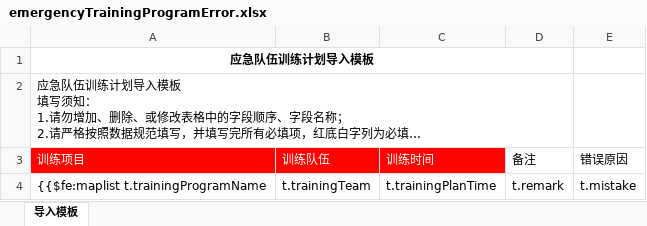
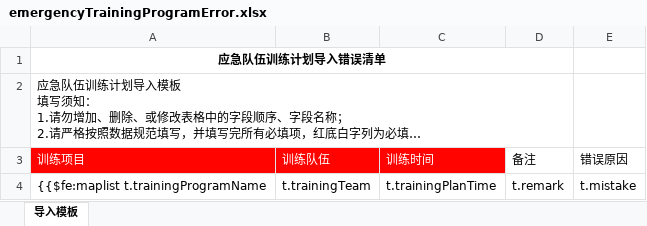
Before and after one commit to shixiansen1999/aiurt, an Excel workbook: aiurt-module-system/src/main/resources/templates/emergencyTrainingProgramError.xlsx, sheet 导入模板, drawn as a sheet; long unchanged cells end in …; values as stored, in another font and other column widths than the file's, no borders; the diff names each change by its address in the sheet, - before the commit and + after, or states it on an @@ line.

```diff
--- a/aiurt-module-system/src/main/resources/templates/emergencyTrainingProgramError.xlsx (sheet 导入模板)
+++ b/aiurt-module-system/src/main/resources/templates/emergencyTrainingProgramError.xlsx (sheet 导入模板)
-A1 (训练项目): 应急队伍训练计划导入模板
+A1 (训练项目): 应急队伍训练计划导入错误清单
```
Also changed, not shown: aiurt-module-system/src/main/resources/templates/emergencyTeamError.xlsx, aiurt-module-system/src/main/resources/templates/emergencyTrainingRecordError.xlsx, 3 other files.
